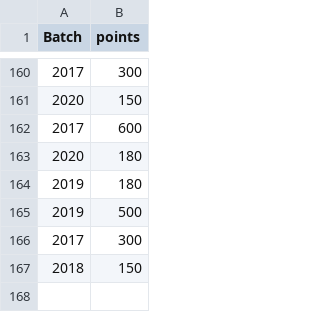
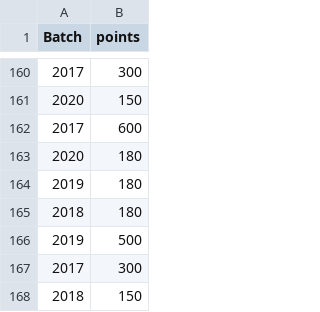
Before and after one commit to spectrumiisc/spectrumiisc.github.io, a CSV file: scores.csv, drawn as a sheet; only a part is shown, gaps mark what is left out.

Commit message:
Update scores.csv

```diff
--- a/scores.csv
+++ b/scores.csv
@@ -164,2 +164,3 @@ Batch,points
 2019,180
+2018,180
 2019,500
```
